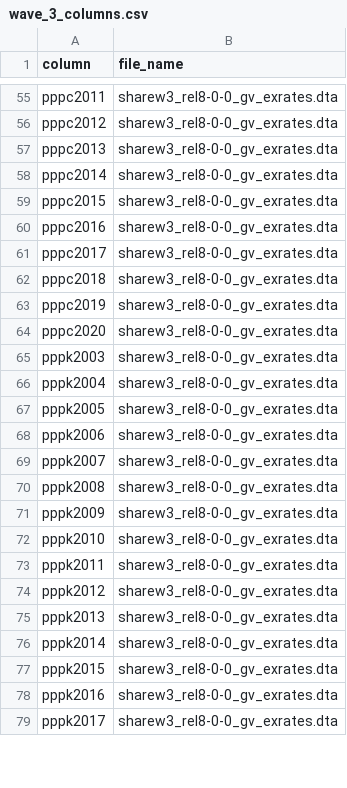
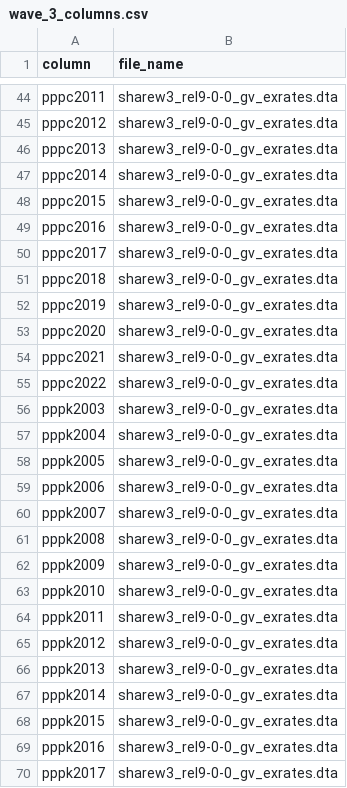
Before and after one commit to JosephBARBIERDARNAL/autoSHARE, a CSV file: static/columns/wave_3_columns.csv, drawn as a sheet; only a part is shown, gaps mark what is left out; addresses are those after the commit; the diff covers the shown part only; the diff names each change by its address in the sheet, - before the commit and + after, or states it on an @@ line.

```diff
--- a/static/columns/wave_3_columns.csv
+++ b/static/columns/wave_3_columns.csv
-B44:B53 (file_name): sharew3_rel8-0-0_gv_exrates.dta
+B44:B53 (file_name): sharew3_rel9-0-0_gv_exrates.dta
+row 54: pppc2021 | sharew3_rel9-0-0_gv_exrates.dta
+row 55: pppc2022 | sharew3_rel9-0-0_gv_exrates.dta
-B56:B70 (file_name): sharew3_rel8-0-0_gv_exrates.dta
+B56:B70 (file_name): sharew3_rel9-0-0_gv_exrates.dta
```
Also changed, not shown: 19 added rows, 14 removed rows and 45 edited cells elsewhere in this file, static/columns/wave_1_columns.csv, static/columns/wave_2_columns.csv, 14 other files.
